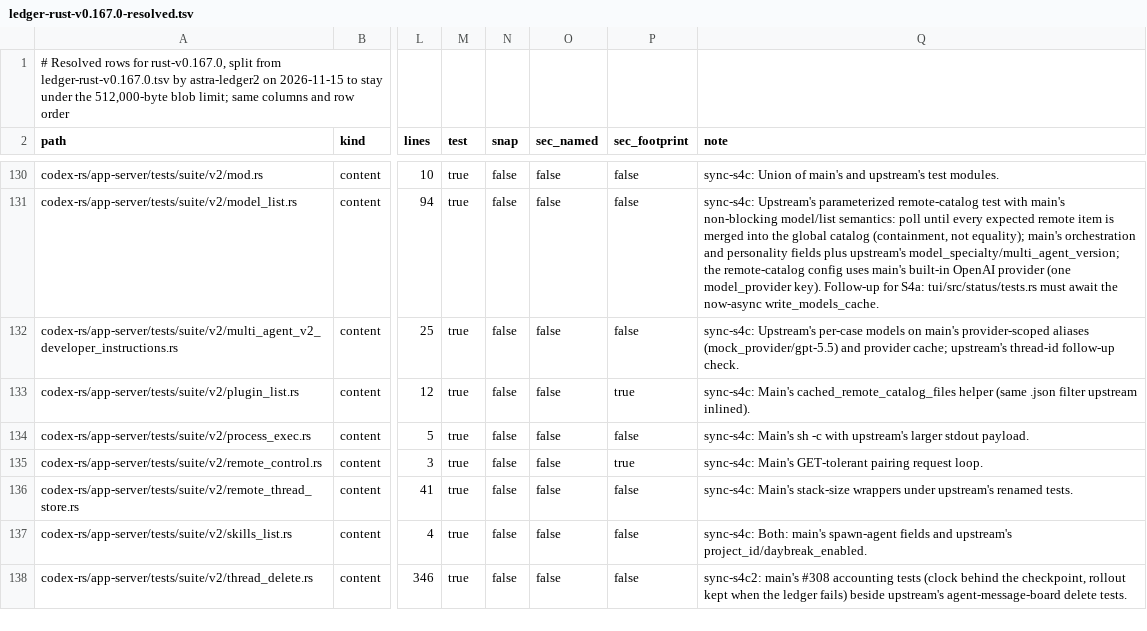
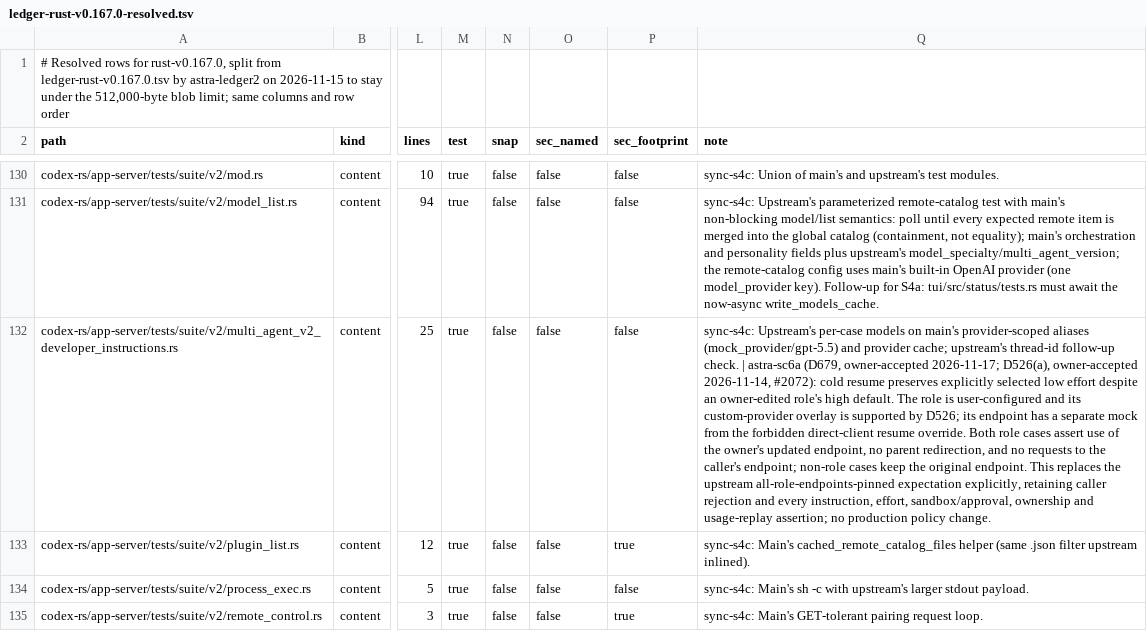
Before and after one commit to CorbanuCore/CorbanuTerminal, a TSV file: docs/management/upstreamSync/ledger-rust-v0.167.0-resolved.tsv, drawn as a sheet; only a part is shown, gaps mark what is left out; the shorter side is filled out with more unchanged rows; the diff names each change by its address in the sheet, - before the commit and + after, or states it on an @@ line.

Commit message:
test(sync): distinguish owner role endpoint from caller resume override

```diff
--- a/docs/management/upstreamSync/ledger-rust-v0.167.0-resolved.tsv
+++ b/docs/management/upstreamSync/ledger-rust-v0.167.0-resolved.tsv
-Q132 (note): …follow-up check.
+Q132 (note): …follow-up check. | astra-sc6a (D679, owner-accepted 2026-11-17; D526(a), owner-accepted 2026-11-14, #2072): cold resume preserves explicitly selected low effort despite an owner-edited role's high default. The role is user-configured and its custom-provider overlay is supported by D526; its endpoint has a separate mock from the forbidden direct-client resume override. Both role cases assert use of the owner's updated endpoint, no parent redirection, and no requests to the caller's endpoint; non-role cases keep the original endpoint. This replaces the upstream all-role-endpoints-pinned expectation explicitly, retaining caller rejection and every instruction, effort, sandbox/approval, ownership and usage-replay assertion; no production policy change.
```
Also changed, not shown: 1 other file.
